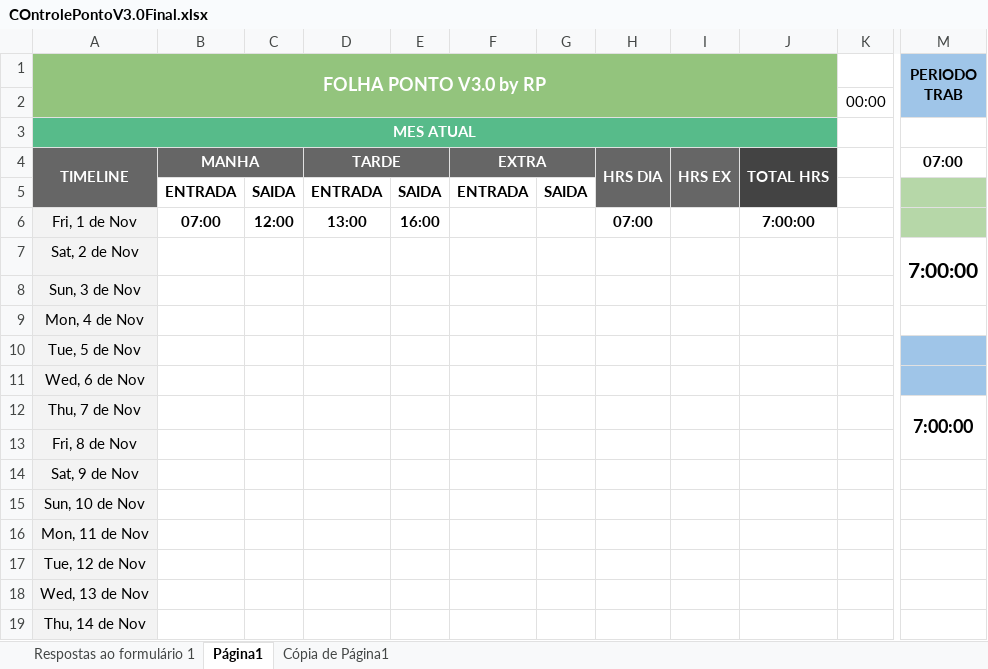
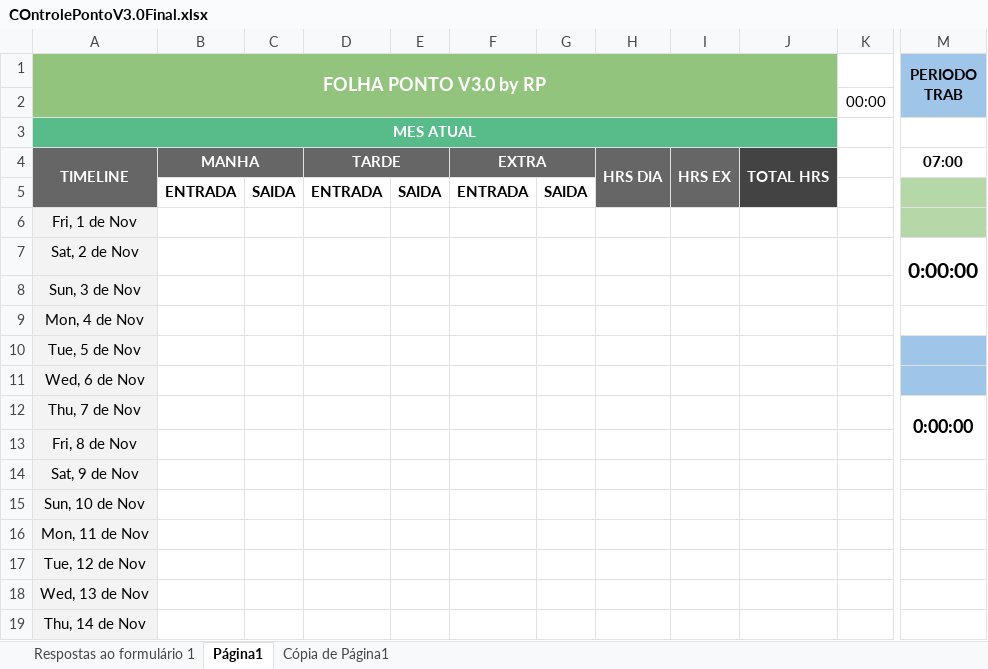
Before and after one commit to rpzbass/scripts_utils, an Excel workbook: COntrolePontoV3.0Final.xlsx, sheet Página1, drawn as a sheet; only a part is shown, gaps mark what is left out; values as stored, in another font and other column widths than the file's, no borders; charts and pictures and conditional formats not drawn; the diff names each change by its address in the sheet, - before the commit and + after, or states it on an @@ line.

Commit message:
Controle Ponto Final v3.0 by RP

```diff
--- a/COntrolePontoV3.0Final.xlsx (sheet Página1)
+++ b/COntrolePontoV3.0Final.xlsx (sheet Página1)
-B6: 07:00
+B6: (empty)
-C6: 12:00
+C6: (empty)
-D6: 13:00
+D6: (empty)
-E6: 16:00
+E6: (empty)
-H6: 07:00
+H6: (empty)
-J6: 7:00:00
+J6: (empty)
-M7 (PERIODO TRAB): 7:00:00
+M7 (PERIODO TRAB): 0:00:00
-M12 (PERIODO TRAB): 7:00:00
+M12 (PERIODO TRAB): 0:00:00
```
